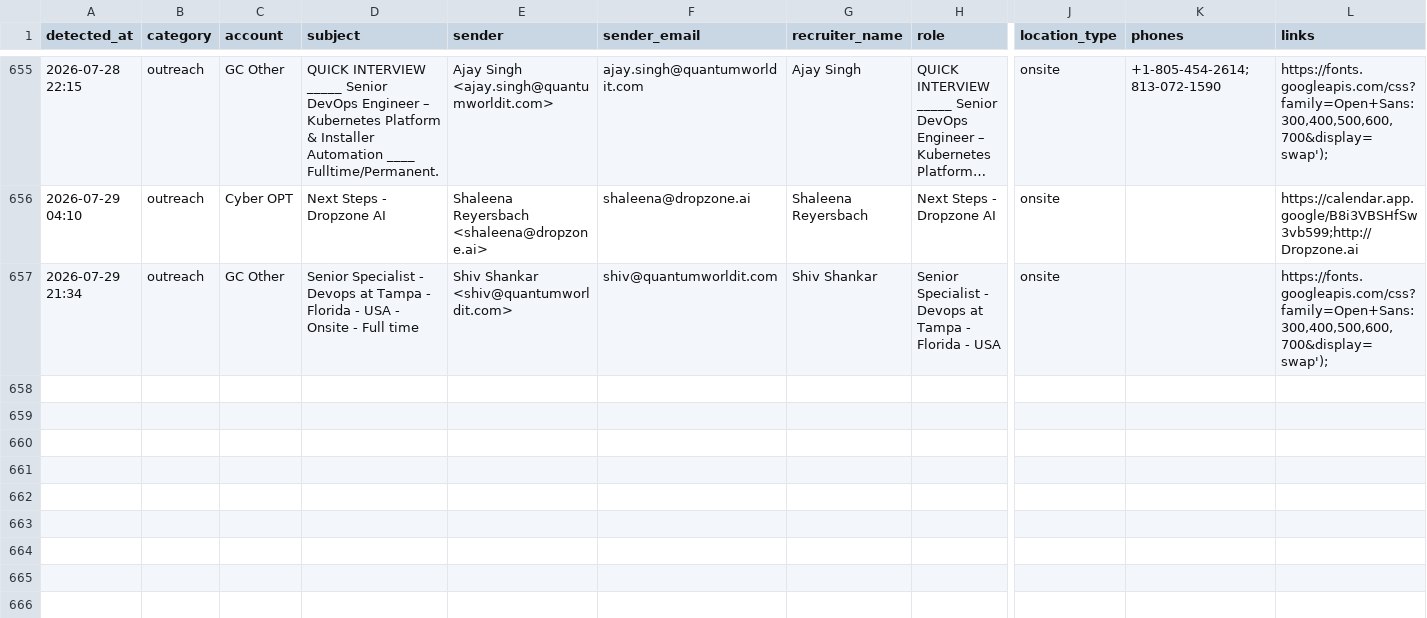
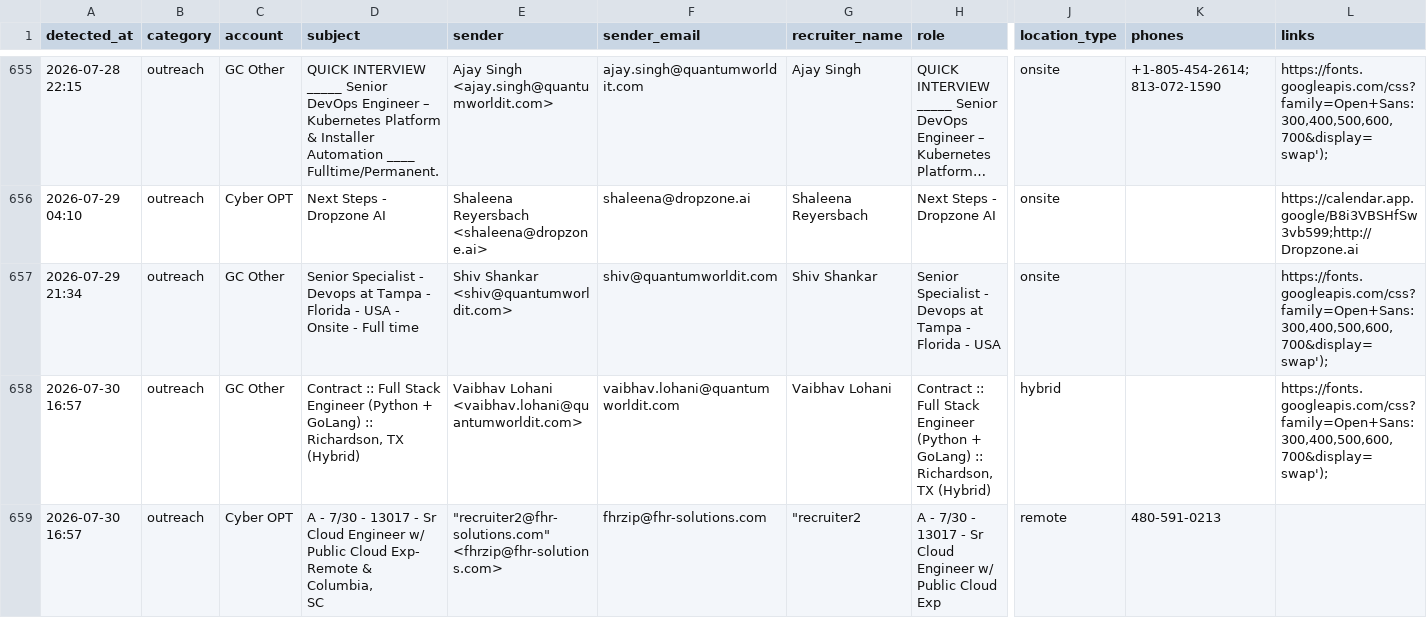
Before and after one commit to eshwarjay0-delS/gmail-watcher, a CSV file: data/rtr_followup_tracker.csv, drawn as a sheet; only a part is shown, gaps mark what is left out; long unchanged cells end in …; rows hold the shown columns only; ↵ is a line break in a cell; the diff names each change by its address in the sheet, - before the commit and + after, or states it on an @@ line.

```diff
--- a/data/rtr_followup_tracker.csv
+++ b/data/rtr_followup_tracker.csv
+row 658: 2026-07-30 16:57 | outreach | GC Other | Contract :: Full Stack Engineer (Python + GoLang) :: Richardson, TX (Hybrid) | Vaibhav Lohani <vaibhav.lohani@quantumworldit.com> | vaibhav.lohani@quantumworldit.com | Vaibhav Lohani | Contract :: Full Stack Engineer (Python + GoLang) :: Richardson, TX (Hybrid) | hybrid |  | https://fonts.googleapis.com/css?family=Open+Sans:300,400,500,600,700&display=swap');
+row 659: 2026-07-30 16:57 | outreach | Cyber OPT | A - 7/30 - 13017 - Sr Cloud Engineer w/ Public Cloud Exp- Remote & Columbia, ↵ SC | "recruiter2@fhr-solutions.com" <fhrzip@fhr-solutions.com> | fhrzip@fhr-solutions.com | "recruiter2 | A - 7/30 - 13017 - Sr Cloud Engineer w/ Public Cloud Exp | remote | 480-591-0213
```
Also changed, not shown: 3 other files.
